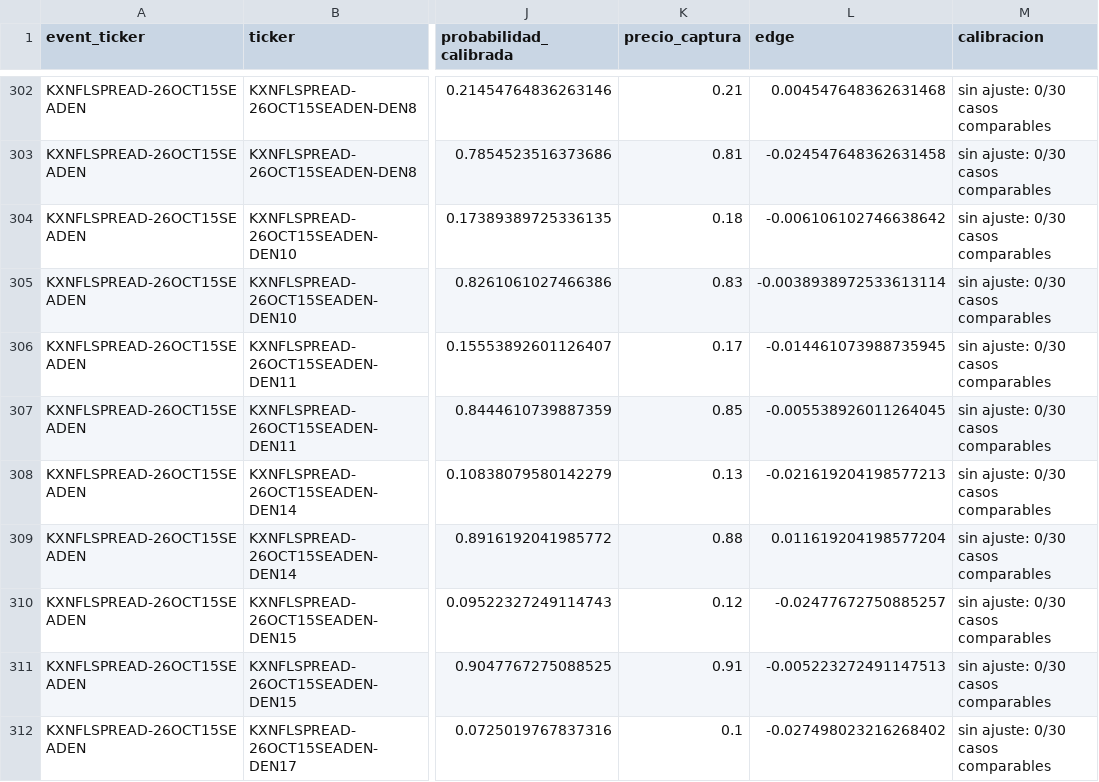
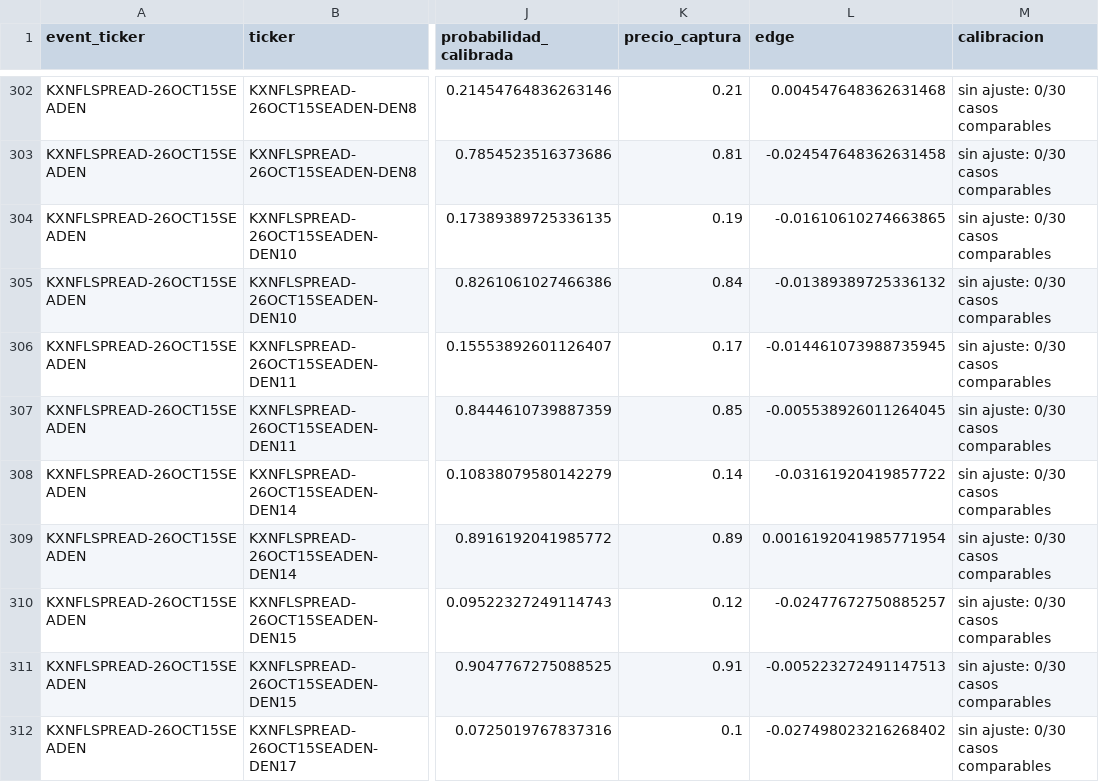
Before and after one commit to fall2606/predicciones, a CSV file: nfl_probabilidades_actuales.csv, drawn as a sheet; only a part is shown, gaps mark what is left out; the diff names each change by its address in the sheet, - before the commit and + after, or states it on an @@ line.

Commit message:
Actualizar capturas y resultados NFL

```diff
--- a/nfl_probabilidades_actuales.csv
+++ b/nfl_probabilidades_actuales.csv
-K304 (precio_captura): 0.18
+K304 (precio_captura): 0.19
-L304 (edge): -0.006106102746638642
+L304 (edge): -0.01610610274663865
-K305 (precio_captura): 0.83
+K305 (precio_captura): 0.84
-L305 (edge): -0.0038938972533613114
+L305 (edge): -0.01389389725336132
-K308 (precio_captura): 0.13
+K308 (precio_captura): 0.14
-L308 (edge): -0.021619204198577213
+L308 (edge): -0.03161920419857722
-K309 (precio_captura): 0.88
+K309 (precio_captura): 0.89
-L309 (edge): 0.011619204198577204
+L309 (edge): 0.0016192041985771954
```
Also changed, not shown: 1 other file.
